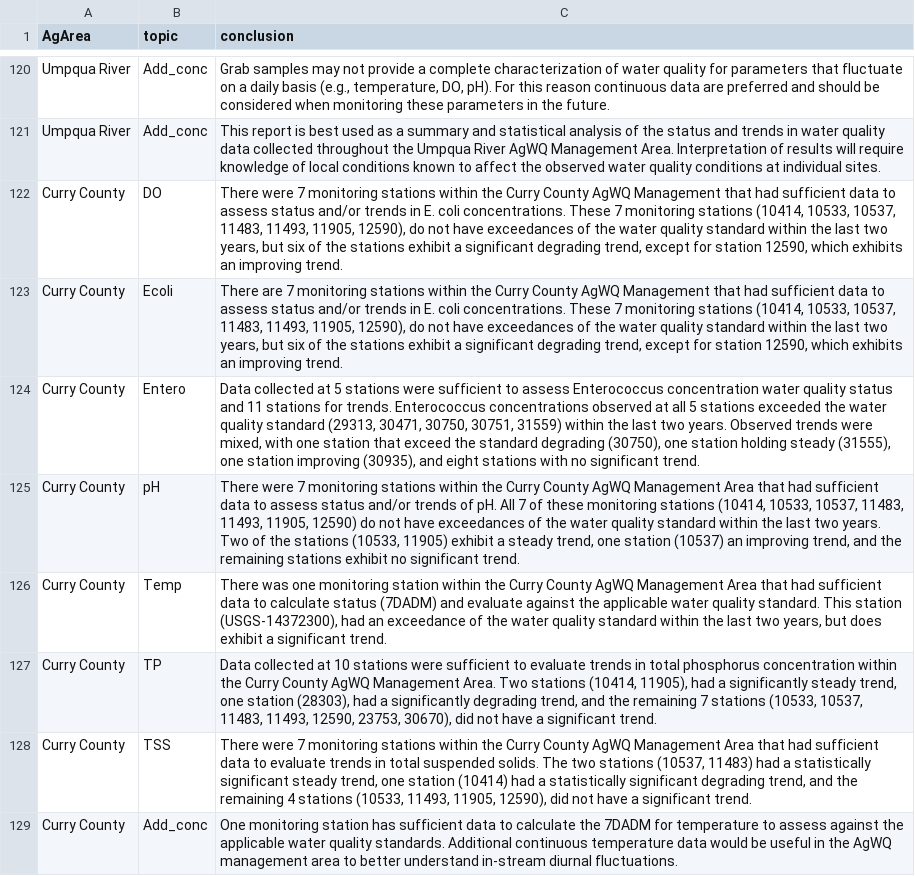
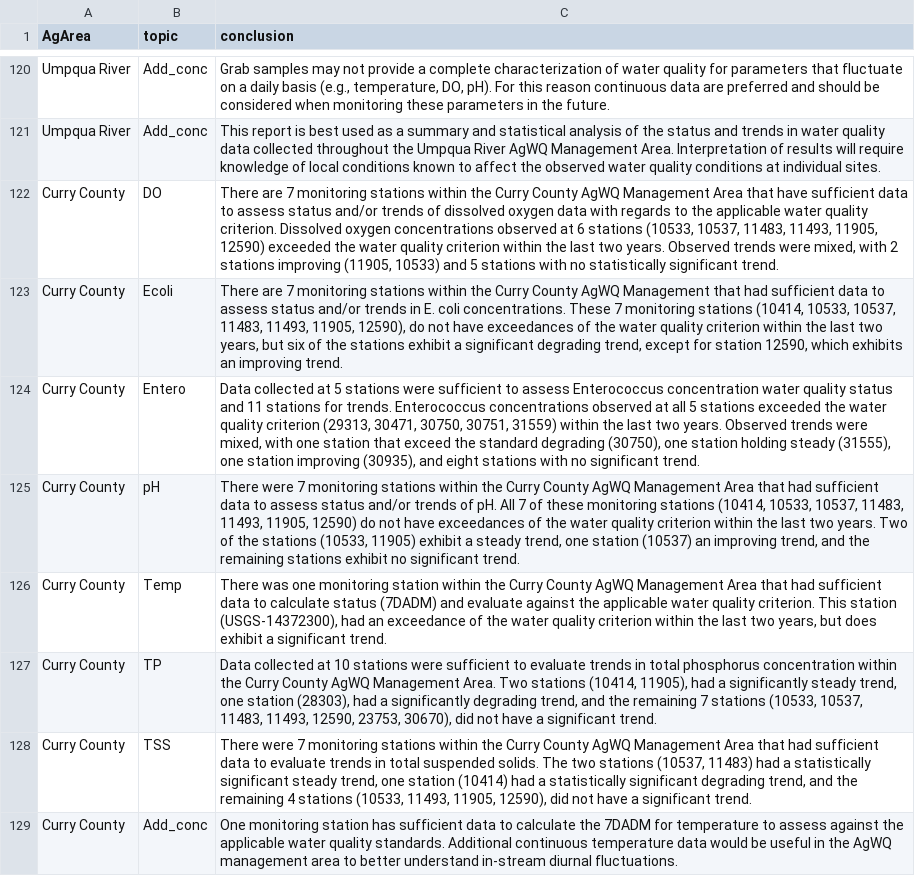
Before and after one commit to MaddeeRubenson/StatusAndTrendsRMarkdown, a CSV file: Lookups/Conclusions_LU.csv, drawn as a sheet; only a part is shown, gaps mark what is left out.

Commit message:
Changed Standard to Criterion in conclusions, added more additional conclusions suggested by Bryan

```diff
--- a/Lookups/Conclusions_LU.csv
+++ b/Lookups/Conclusions_LU.csv
@@ -121,7 +121,7 @@ Umpqua River,Add_conc,"Grab samples may not provide a complete characterization
 Umpqua River,Add_conc,This report is best used as a summary and statistical analysis of the status and trends in water quality data collected throughout the Umpqua River AgWQ Management Area. Interpretation of results will require knowledge of local conditions known to affect the observed water quality conditions at individual sites.
-Curry County,DO,"There were 7 monitoring stations within the Curry County AgWQ Management that had sufficient data to assess status and/or trends in E. coli concentrations. These 7 monitoring stations (10414, 10533, 10537, 11483, 11493, 11905, 12590), do not have exceedances of the water quality standard within the last two years, but six of the stations exhibit a significant degrading trend, except for station 12590, which exhibits an improving trend. "
-Curry County,Ecoli,"There are 7 monitoring stations within the Curry County AgWQ Management that had sufficient data to assess status and/or trends in E. coli concentrations. These 7 monitoring stations (10414, 10533, 10537, 11483, 11493, 11905, 12590), do not have exceedances of the water quality standard within the last two years, but six of the stations exhibit a significant degrading trend, except for station 12590, which exhibits an improving trend. "
-Curry County,Entero,"Data collected at 5 stations were sufficient to assess Enterococcus concentration water quality status and 11 stations for trends. Enterococcus concentrations observed at all 5 stations exceeded the water quality standard (29313, 30471, 30750, 30751, 31559) within the last two years. Observed trends were mixed, with one station that exceed the standard degrading (30750), one station holding steady (31555), one station improving (30935), and eight stations with no significant trend."
-Curry County,pH,"There were 7 monitoring stations within the Curry County AgWQ Management Area that had sufficient data to assess status and/or trends of pH. All 7 of these monitoring stations (10414, 10533, 10537, 11483, 11493, 11905, 12590) do not have exceedances of the water quality standard within the last two years. Two of the stations (10533, 11905) exhibit a steady trend, one station (10537) an improving trend, and the remaining stations exhibit no significant trend. "
-Curry County,Temp,"There was one monitoring station within the Curry County AgWQ Management Area that had sufficient data to calculate status (7DADM) and evaluate against the applicable water quality standard. This station (USGS-14372300), had an exceedance of the water quality standard within the last two years, but does exhibit a significant trend. "
+Curry County,DO,"There are 7 monitoring stations within the Curry County AgWQ Management Area that have sufficient data to assess status and/or trends of dissolved oxygen data with regards to the applicable water quality criterion. Dissolved oxygen concentrations observed at 6 stations (10533, 10537, 11483, 11493, 11905, 12590) exceeded the water quality criterion within the last two years. Observed trends were mixed, with 2 stations improving (11905, 10533) and 5 stations with no statistically significant trend."
+Curry County,Ecoli,"There are 7 monitoring stations within the Curry County AgWQ Management that had sufficient data to assess status and/or trends in E. coli concentrations. These 7 monitoring stations (10414, 10533, 10537, 11483, 11493, 11905, 12590), do not have exceedances of the water quality criterion within the last two years, but six of the stations exhibit a significant degrading trend, except for station 12590, which exhibits an improving trend. "
+Curry County,Entero,"Data collected at 5 stations were sufficient to assess Enterococcus concentration water quality status and 11 stations for trends. Enterococcus concentrations observed at all 5 stations exceeded the water quality criterion (29313, 30471, 30750, 30751, 31559) within the last two years. Observed trends were mixed, with one station that exceed the standard degrading (30750), one station holding steady (31555), one station improving (30935), and eight stations with no significant trend."
+Curry County,pH,"There were 7 monitoring stations within the Curry County AgWQ Management Area that had sufficient data to assess status and/or trends of pH. All 7 of these monitoring stations (10414, 10533, 10537, 11483, 11493, 11905, 12590) do not have exceedances of the water quality criterion within the last two years. Two of the stations (10533, 11905) exhibit a steady trend, one station (10537) an improving trend, and the remaining stations exhibit no significant trend. "
+Curry County,Temp,"There was one monitoring station within the Curry County AgWQ Management Area that had sufficient data to calculate status (7DADM) and evaluate against the applicable water quality criterion. This station (USGS-14372300), had an exceedance of the water quality criterion within the last two years, but does exhibit a significant trend. "
 Curry County,TP,"Data collected at 10 stations were sufficient to evaluate trends in total phosphorus concentration within the Curry County AgWQ Management Area. Two stations (10414, 11905), had a significantly steady trend, one station (28303), had a significantly degrading trend, and the remaining 7 stations (10533, 10537, 11483, 11493, 12590, 23753, 30670), did not have a significant trend. "
```
